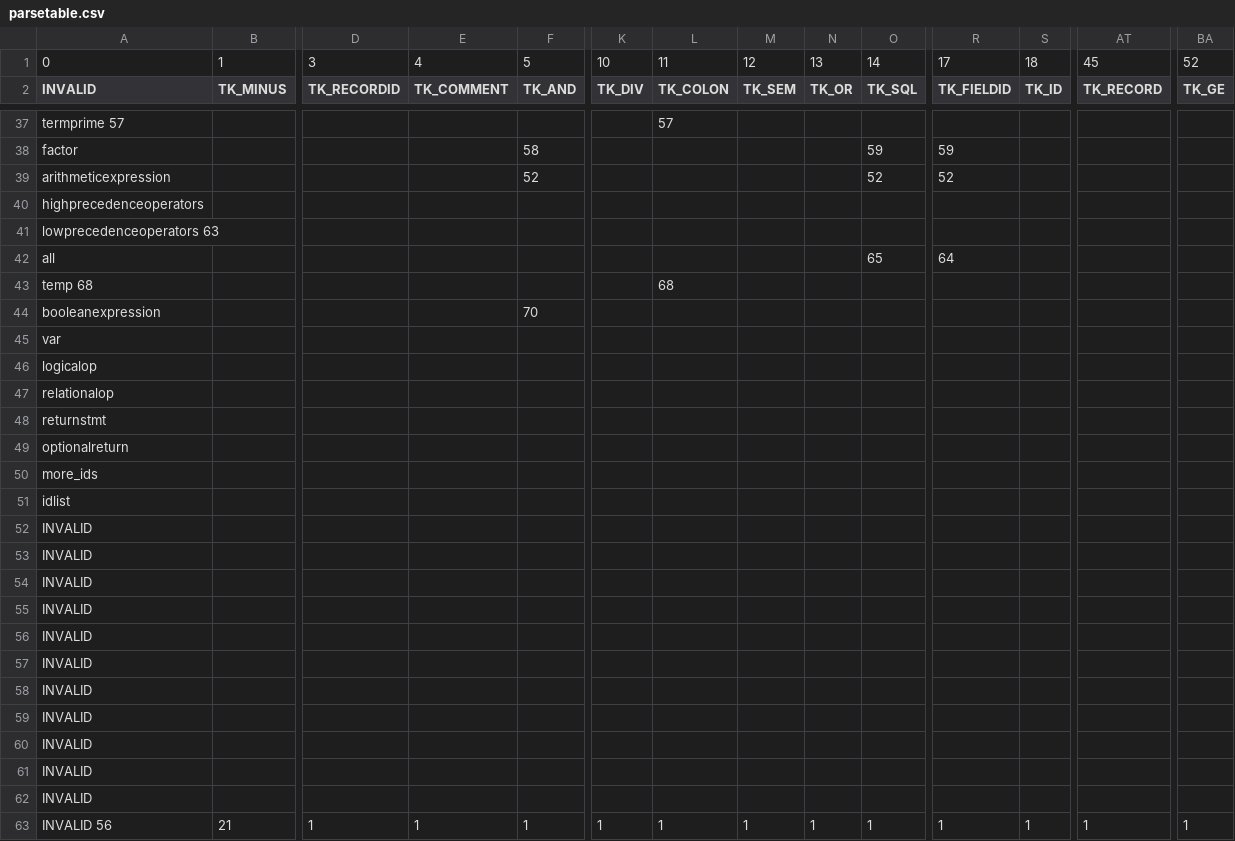
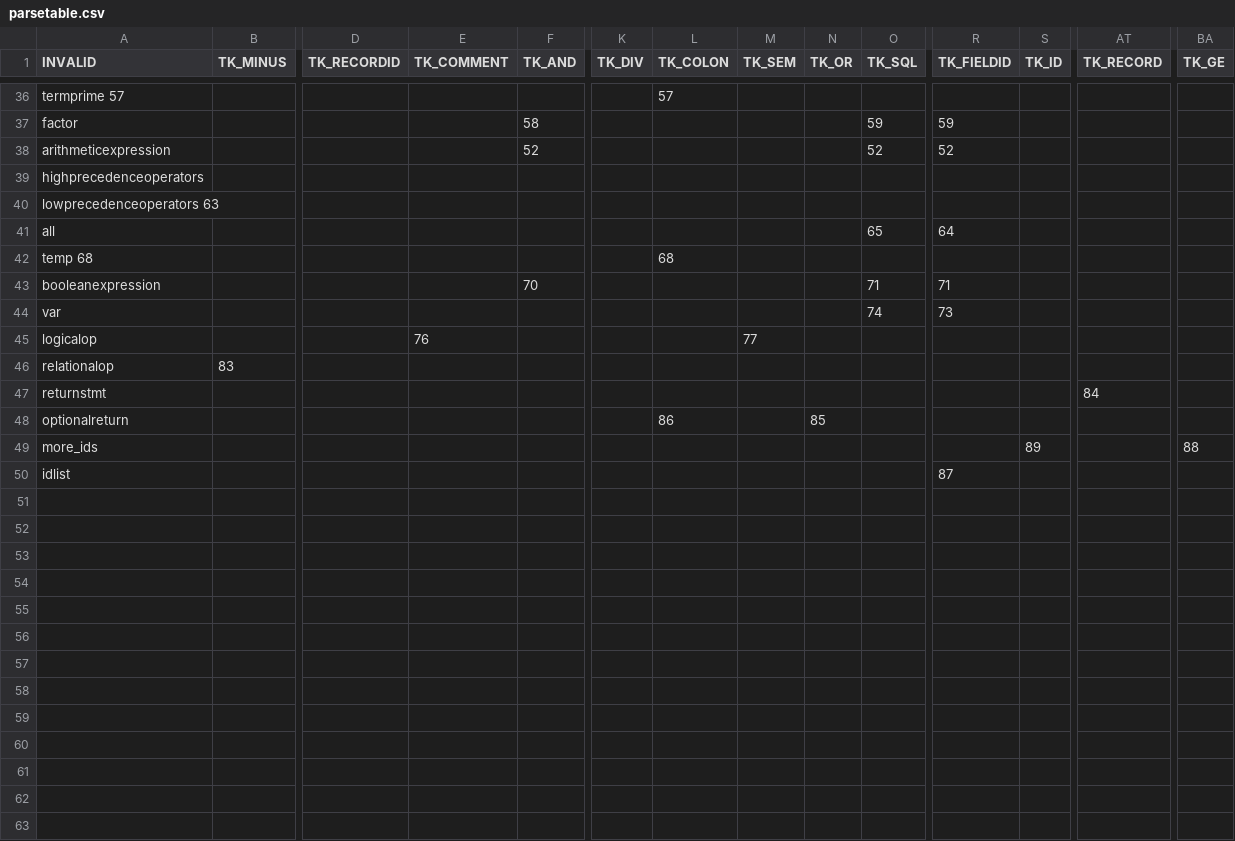
Before and after one commit to hyades/compiler, a CSV file: parsetable.csv, drawn as a sheet; only a part is shown, gaps mark what is left out; removed rows and columns are numbered as before the commit, all else as after; rows hold the shown columns only; the diff names each change by its address in the sheet, - before the commit and + after, or states it on an @@ line.

Commit message:
table done :))))

```diff
--- a/parsetable.csv
+++ b/parsetable.csv
-row 1: 0 | 1 | 3 | 4 | 5 | 10 | 11 | 12 | 13 | 14 | 17 | 18 | 45 | 52
-row 44: booleanexpression |  |  |  | 70
-row 45: var
+row 43: booleanexpression |  |  |  | 70 |  |  |  |  | 71 | 71
+row 44: var |  |  |  |  |  |  |  |  | 74 | 73
-E45 (TK_COMMENT): (empty)
+E45 (TK_COMMENT): 76
-M45 (TK_SEM): (empty)
+M45 (TK_SEM): 77
-row 47: relationalop
+row 46: relationalop | 83
-AT47 (TK_RECORD): (empty)
+AT47 (TK_RECORD): 84
-L48 (TK_COLON): (empty)
+L48 (TK_COLON): 86
-N48 (TK_OR): (empty)
+N48 (TK_OR): 85
-S49 (TK_ID): (empty)
+S49 (TK_ID): 89
-BA49 (TK_GE): (empty)
+BA49 (TK_GE): 88
-R50 (TK_FIELDID): (empty)
+R50 (TK_FIELDID): 87
-row 52: INVALID
-row 53: INVALID
-row 54: INVALID
-row 55: INVALID
-row 56: INVALID
-row 57: INVALID
-row 58: INVALID
-row 59: INVALID
-row 60: INVALID
-row 61: INVALID
-row 62: INVALID
-row 63: INVALID 56 | 21 | 1 | 1 | 1 | 1 | 1 | 1 | 1 | 1 | 1 | 1 | 1 | 1
```
Also changed, not shown: 6 other files.
